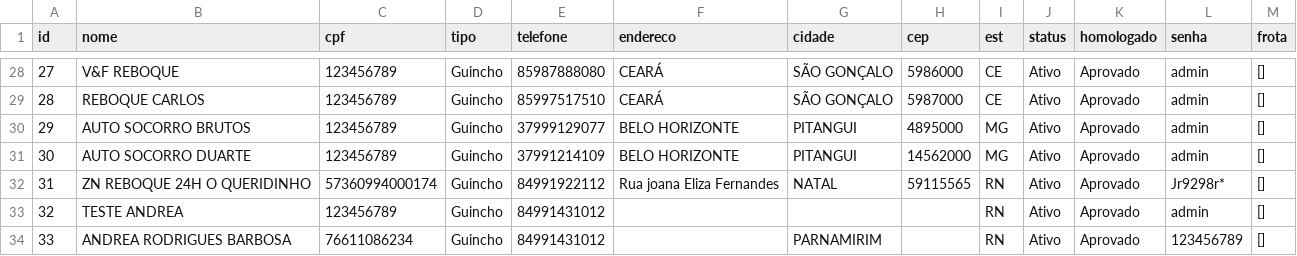
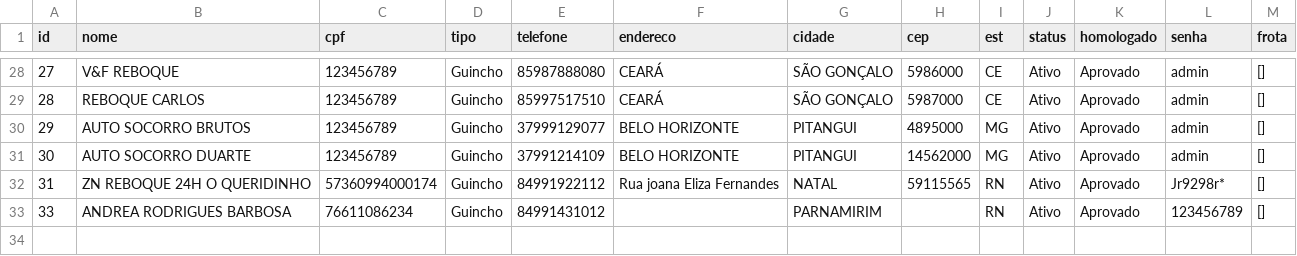
Before and after one commit to adrastreamentos/ad-central, a CSV file: AD_Assistencia/banco_prestadores.csv, drawn as a sheet; only a part is shown, gaps mark what is left out.

Commit message:
🔥 Auto-salvamento: AD_Assistencia/banco_prestadores.csv

```diff
--- a/AD_Assistencia/banco_prestadores.csv
+++ b/AD_Assistencia/banco_prestadores.csv
@@ -32,3 +32,2 @@ id,nome,cpf,tipo,telefone,endereco,cidade,cep,est,status,homologado,senha,frota
 31,ZN REBOQUE 24H O QUERIDINHO,57360994000174,Guincho,84991922112,Rua joana Eliza Fernandes,NATAL,59115565,RN,Ativo,Aprovado,Jr9298r*,[]
-32,TESTE ANDREA,123456789,Guincho,84991431012,,,,RN,Ativo,Aprovado,admin,[]
 33,ANDREA RODRIGUES BARBOSA,76611086234,Guincho,84991431012,,PARNAMIRIM,,RN,Ativo,Aprovado,123456789,[]
```
